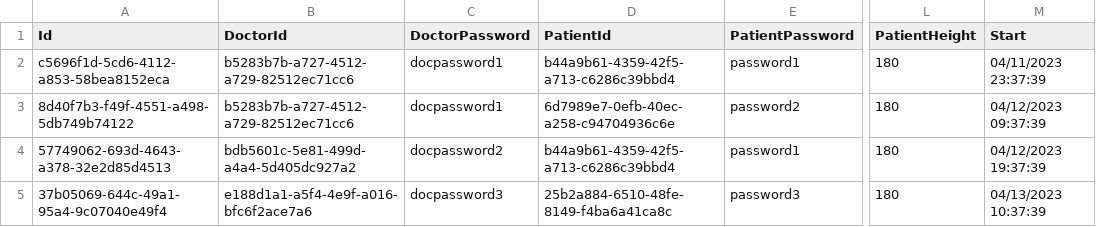
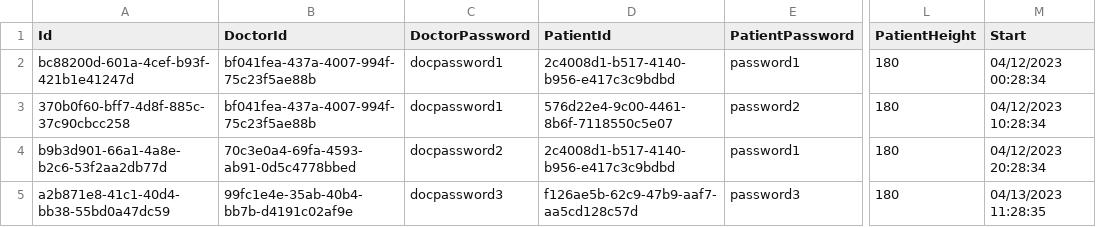
Before and after one commit to BulatovicBalsa/sims-project, a CSV file: HospitalTests/Data/examination.csv, drawn as a sheet; only a part is shown, gaps mark what is left out; the diff names each change by its address in the sheet, - before the commit and + after, or states it on an @@ line.

```diff
--- a/HospitalTests/Data/examination.csv
+++ b/HospitalTests/Data/examination.csv
-A2 (Id): c5696f1d-5cd6-4112-a853-58bea8152eca
+A2 (Id): bc88200d-601a-4cef-b93f-421b1e41247d
-B2:B3 (DoctorId): b5283b7b-a727-4512-a729-82512ec71cc6
+B2:B3 (DoctorId): bf041fea-437a-4007-994f-75c23f5ae88b
-D2 (PatientId): b44a9b61-4359-42f5-a713-c6286c39bbd4
+D2 (PatientId): 2c4008d1-b517-4140-b956-e417c3c9bdbd
-M2 (Start): 04/11/2023 23:37:39
+M2 (Start): 04/12/2023 00:28:34
-A3 (Id): 8d40f7b3-f49f-4551-a498-5db749b74122
+A3 (Id): 370b0f60-bff7-4d8f-885c-37c90cbcc258
-D3 (PatientId): 6d7989e7-0efb-40ec-a258-c94704936c6e
+D3 (PatientId): 576d22e4-9c00-4461-8b6f-7118550c5e07
-M3 (Start): 04/12/2023 09:37:39
+M3 (Start): 04/12/2023 10:28:34
-A4 (Id): 57749062-693d-4643-a378-32e2d85d4513
+A4 (Id): b9b3d901-66a1-4a8e-b2c6-53f2aa2db77d
-B4 (DoctorId): bdb5601c-5e81-499d-a4a4-5d405dc927a2
+B4 (DoctorId): 70c3e0a4-69fa-4593-ab91-0d5c4778bbed
-D4 (PatientId): b44a9b61-4359-42f5-a713-c6286c39bbd4
+D4 (PatientId): 2c4008d1-b517-4140-b956-e417c3c9bdbd
-M4 (Start): 04/12/2023 19:37:39
+M4 (Start): 04/12/2023 20:28:34
-A5 (Id): 37b05069-644c-49a1-95a4-9c07040e49f4
+A5 (Id): a2b871e8-41c1-40d4-bb38-55bd0a47dc59
-B5 (DoctorId): e188d1a1-a5f4-4e9f-a016-bfc6f2ace7a6
+B5 (DoctorId): 99fc1e4e-35ab-40b4-bb7b-d4191c02af9e
-D5 (PatientId): 25b2a884-6510-48fe-8149-f4ba6a41ca8c
+D5 (PatientId): f126ae5b-62c9-47b9-aaf7-aa5cd128c57d
-M5 (Start): 04/13/2023 10:37:39
+M5 (Start): 04/13/2023 11:28:35
```
Also changed, not shown: HospitalTests/Data/examinationChangesTrackerLogs.csv, 1 other file.
